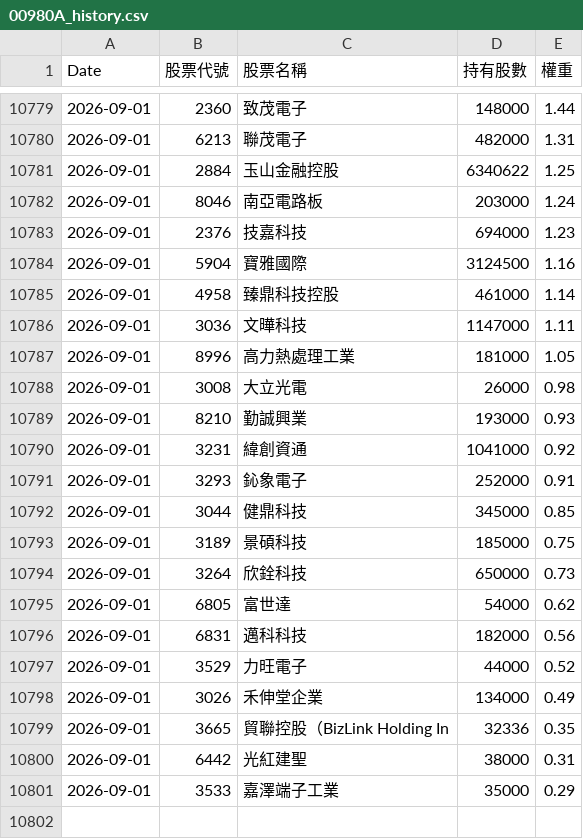
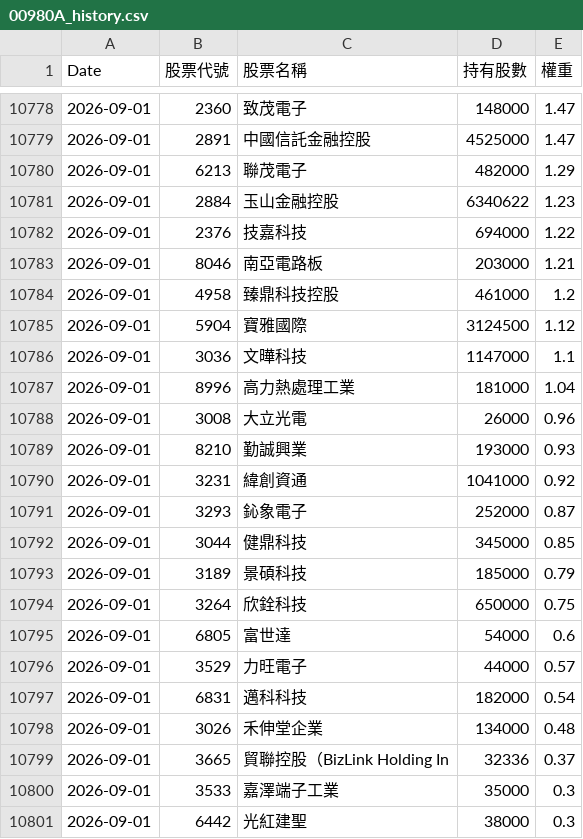
Before and after one commit to kevin5168449/etf-tracker, a CSV file: data/00980A_history.csv, drawn as a sheet; only a part is shown, gaps mark what is left out; the diff covers the shown part only.

```diff
--- a/data/00980A_history.csv
+++ b/data/00980A_history.csv
@@ -10779,23 +10778,24 @@
-2026-09-01,2360,致茂電子,148000,1.44
-2026-09-01,6213,聯茂電子,482000,1.31
-2026-09-01,2884,玉山金融控股,6340622,1.25
-2026-09-01,8046,南亞電路板,203000,1.24
-2026-09-01,2376,技嘉科技,694000,1.23
-2026-09-01,5904,寶雅國際,3124500,1.16
-2026-09-01,4958,臻鼎科技控股,461000,1.14
-2026-09-01,3036,文曄科技,1147000,1.11
-2026-09-01,8996,高力熱處理工業,181000,1.05
-2026-09-01,3008,大立光電,26000,0.98
+2026-09-01,2360,致茂電子,148000,1.47
+2026-09-01,2891,中國信託金融控股,4525000,1.47
+2026-09-01,6213,聯茂電子,482000,1.29
+2026-09-01,2884,玉山金融控股,6340622,1.23
+2026-09-01,2376,技嘉科技,694000,1.22
+2026-09-01,8046,南亞電路板,203000,1.21
+2026-09-01,4958,臻鼎科技控股,461000,1.2
+2026-09-01,5904,寶雅國際,3124500,1.12
+2026-09-01,3036,文曄科技,1147000,1.1
+2026-09-01,8996,高力熱處理工業,181000,1.04
+2026-09-01,3008,大立光電,26000,0.96
 2026-09-01,8210,勤誠興業,193000,0.93
 2026-09-01,3231,緯創資通,1041000,0.92
-2026-09-01,3293,鈊象電子,252000,0.91
+2026-09-01,3293,鈊象電子,252000,0.87
 2026-09-01,3044,健鼎科技,345000,0.85
-2026-09-01,3189,景碩科技,185000,0.75
-2026-09-01,3264,欣銓科技,650000,0.73
-2026-09-01,6805,富世達,54000,0.62
-2026-09-01,6831,邁科科技,182000,0.56
-2026-09-01,3529,力旺電子,44000,0.52
-2026-09-01,3026,禾伸堂企業,134000,0.49
-2026-09-01,3665,貿聯控股（BizLink Holding In,32336,0.35
-2026-09-01,6442,光紅建聖,38000,0.31
-2026-09-01,3533,嘉澤端子工業,35000,0.29
+2026-09-01,3189,景碩科技,185000,0.79
+2026-09-01,3264,欣銓科技,650000,0.75
+2026-09-01,6805,富世達,54000,0.6
+2026-09-01,3529,力旺電子,44000,0.57
+2026-09-01,6831,邁科科技,182000,0.54
+2026-09-01,3026,禾伸堂企業,134000,0.48
+2026-09-01,3665,貿聯控股（BizLink Holding In,32336,0.37
+2026-09-01,3533,嘉澤端子工業,35000,0.3
+2026-09-01,6442,光紅建聖,38000,0.3
```
Also changed, not shown: 5 added rows, 6 removed rows and 18 edited cells elsewhere in this file, data/00981A_history.csv, data/00991A_history.csv.
